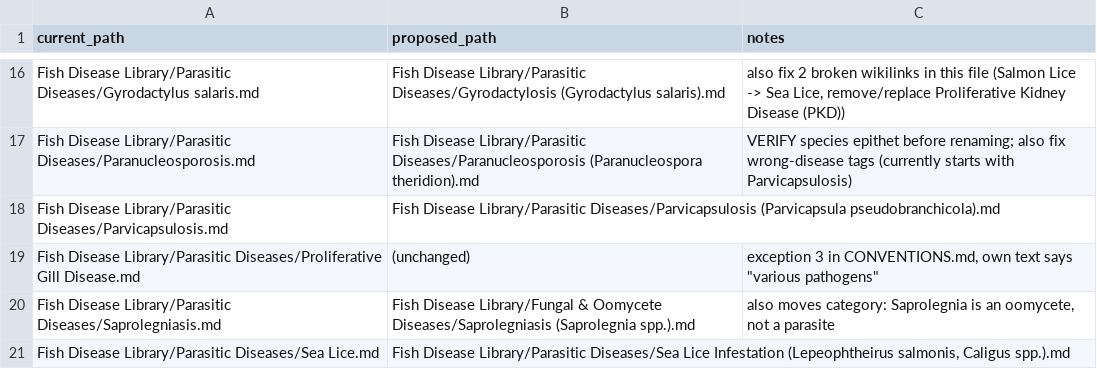
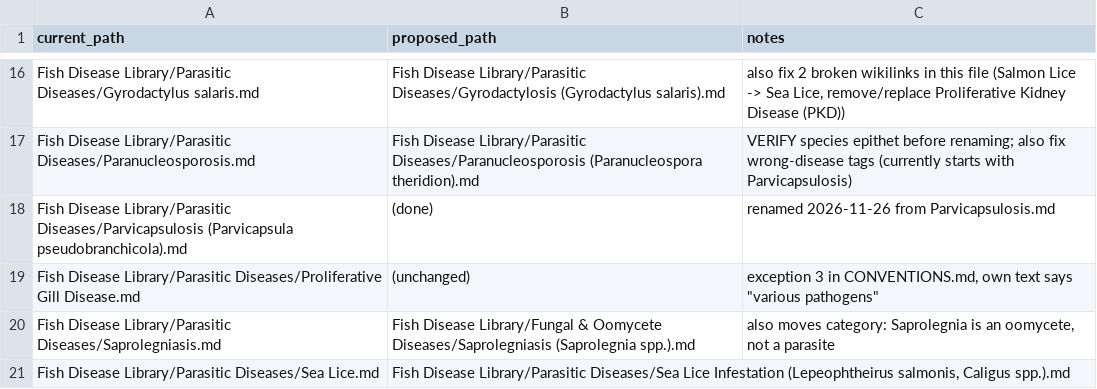
Before and after one commit to manolinaqua/fish-disease-library, a TSV file: tools/rename-map.tsv, drawn as a sheet; only a part is shown, gaps mark what is left out; removed rows and columns are numbered as before the commit, all else as after; the diff names each change by its address in the sheet, - before the commit and + after, or states it on an @@ line.

Commit message:
Parvicapsulosis: rename per naming convention, align with template, fact-check
- Rename to Parvicapsulosis (Parvicapsula pseudobranchicola), update
  wikilinks in 6 parasitic chapters, mark done in rename-map.tsv
- Add type/aliases/pathogen/category frontmatter and category/species tags
- Full-title headings, Clinical Signs wording, *italics*, DOI inline links,
  APA citations and Latest Research entries
- Fact-check against full texts: re-cite 2002 first outbreak (Sterud 2003),
  Cnidaria, swimming behaviour; replace unsupported growth-loss claim;
  restore Iceland with Erlingsdóttir 2026; add sources for diagnosis
- Differential Diagnosis: no-data placeholder; list all parasitic chapters

```diff
--- a/tools/rename-map.tsv
+++ b/tools/rename-map.tsv
-row 18: Fish Disease Library/Parasitic Diseases/Parvicapsulosis.md | Fish Disease Library/Parasitic Diseases/Parvicapsulosis (Parvicapsula pseudobranchicola).md
+row 18: Fish Disease Library/Parasitic Diseases/Parvicapsulosis (Parvicapsula pseudobranchicola).md | (done) | renamed 2026-11-26 from Parvicapsulosis.md
```
Also changed, not shown: 8 other files.
